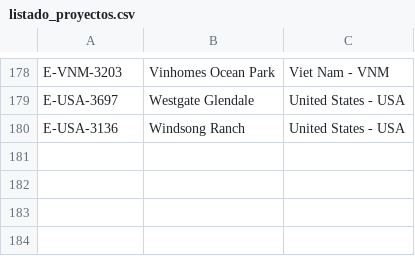
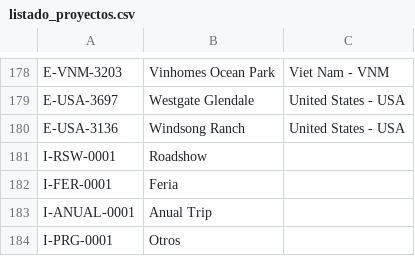
Before and after one commit to dpv20/SolicitudesDeViaje, a CSV file: listado_proyectos.csv, drawn as a sheet; only a part is shown, gaps mark what is left out; the diff names each change by its address in the sheet, - before the commit and + after, or states it on an @@ line.

```diff
--- a/listado_proyectos.csv
+++ b/listado_proyectos.csv
+row 181: I-RSW-0001 | Roadshow
+row 182: I-FER-0001 | Feria
+row 183: I-ANUAL-0001 | Anual Trip
+row 184: I-PRG-0001 | Otros
```
Also changed, not shown: solicitudes_viaje.csv, 21 other files.
